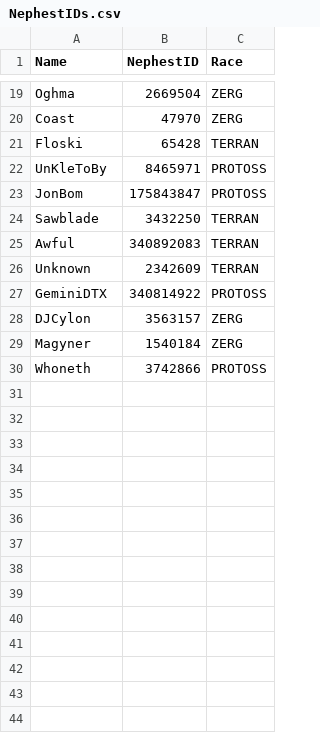
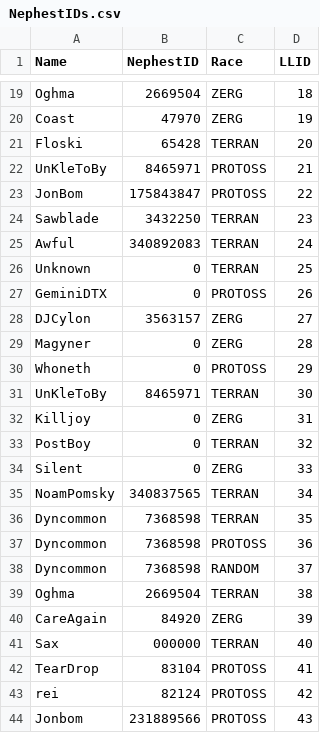
Before and after one commit to darinbolton/LadderTracker, a CSV file: NephestIDs.csv, drawn as a sheet; only a part is shown, gaps mark what is left out; the diff covers the shown part only; the diff names each change by its address in the sheet, - before the commit and + after, or states it on an @@ line.

```diff
--- a/NephestIDs.csv
+++ b/NephestIDs.csv
+column D (LLID), rows 19-30: 18 | 19 | 20 | 21 | 22 | 23 | 24 | 25 | 26 | 27 | 28 | 29
-B26 (NephestID): 2342609
+B26 (NephestID): 0
-B27 (NephestID): 340814922
+B27 (NephestID): 0
-B29 (NephestID): 1540184
+B29 (NephestID): 0
-B30 (NephestID): 3742866
+B30 (NephestID): 0
+row 31: UnKleToBy | 8465971 | TERRAN | 30
+row 32: Killjoy | 0 | ZERG | 31
+row 33: PostBoy | 0 | TERRAN | 32
+row 34: Silent | 0 | ZERG | 33
+row 35: NoamPomsky | 340837565 | TERRAN | 34
+row 36: Dyncommon | 7368598 | TERRAN | 35
+row 37: Dyncommon | 7368598 | PROTOSS | 36
+row 38: Dyncommon | 7368598 | RANDOM | 37
+row 39: Oghma | 2669504 | TERRAN | 38
+row 40: CareAgain | 84920 | ZERG | 39
+row 41: Sax | 000000 | TERRAN | 40
+row 42: TearDrop | 83104 | PROTOSS | 41
+row 43: rei | 82124 | PROTOSS | 42
+row 44: Jonbom | 231889566 | PROTOSS | 43
```
Also changed, not shown: 14 added rows and 3 edited cells elsewhere in this file, 5 other files.
